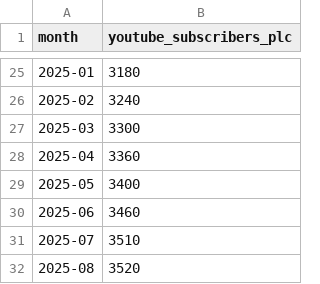
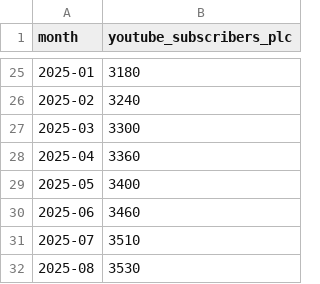
Before and after one commit to robertsilen/mariadb-adoption-index, a CSV file: data/youtube_subscribers_plc/monthly.csv, drawn as a sheet; only a part is shown, gaps mark what is left out.

```diff
--- a/data/youtube_subscribers_plc/monthly.csv
+++ b/data/youtube_subscribers_plc/monthly.csv
@@ -31,2 +31,2 @@ month,youtube_subscribers_plc
 2025-07,3510
-2025-08,3520
+2025-08,3530
```
Also changed, not shown: data/youtube_subscribers_plc/daily.csv.
